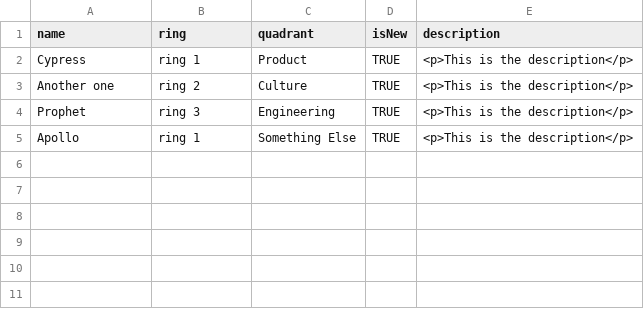
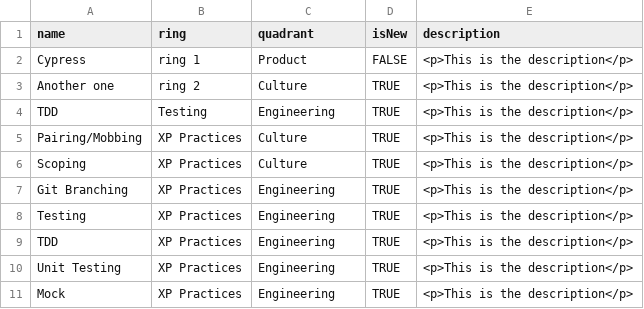
Before and after one commit to priormi/radar, a CSV file: radar.csv, drawn as a sheet.

Commit message:
Made changes

```diff
--- a/radar.csv
+++ b/radar.csv
@@ -1,5 +1,11 @@
 name,ring,quadrant,isNew,description
-Cypress,ring 1,Product,TRUE,<p>This is the description</p>
+Cypress,ring 1,Product,FALSE,<p>This is the description</p>
 Another one,ring 2,Culture,TRUE,<p>This is the description</p>
-Prophet,ring 3,Engineering,TRUE,<p>This is the description</p>
-Apollo,ring 1,Something Else,TRUE,<p>This is the description</p>
+TDD,Testing,Engineering,TRUE,<p>This is the description</p>
+Pairing/Mobbing,XP Practices,Culture,TRUE,<p>This is the description</p>
+Scoping,XP Practices,Culture,TRUE,<p>This is the description</p>
+Git Branching,XP Practices,Engineering,TRUE,<p>This is the description</p>
+Testing,XP Practices,Engineering,TRUE,<p>This is the description</p>
+TDD,XP Practices,Engineering,TRUE,<p>This is the description</p>
+Unit Testing,XP Practices,Engineering,TRUE,<p>This is the description</p>
+Mock,XP Practices,Engineering,TRUE,<p>This is the description</p>
```
